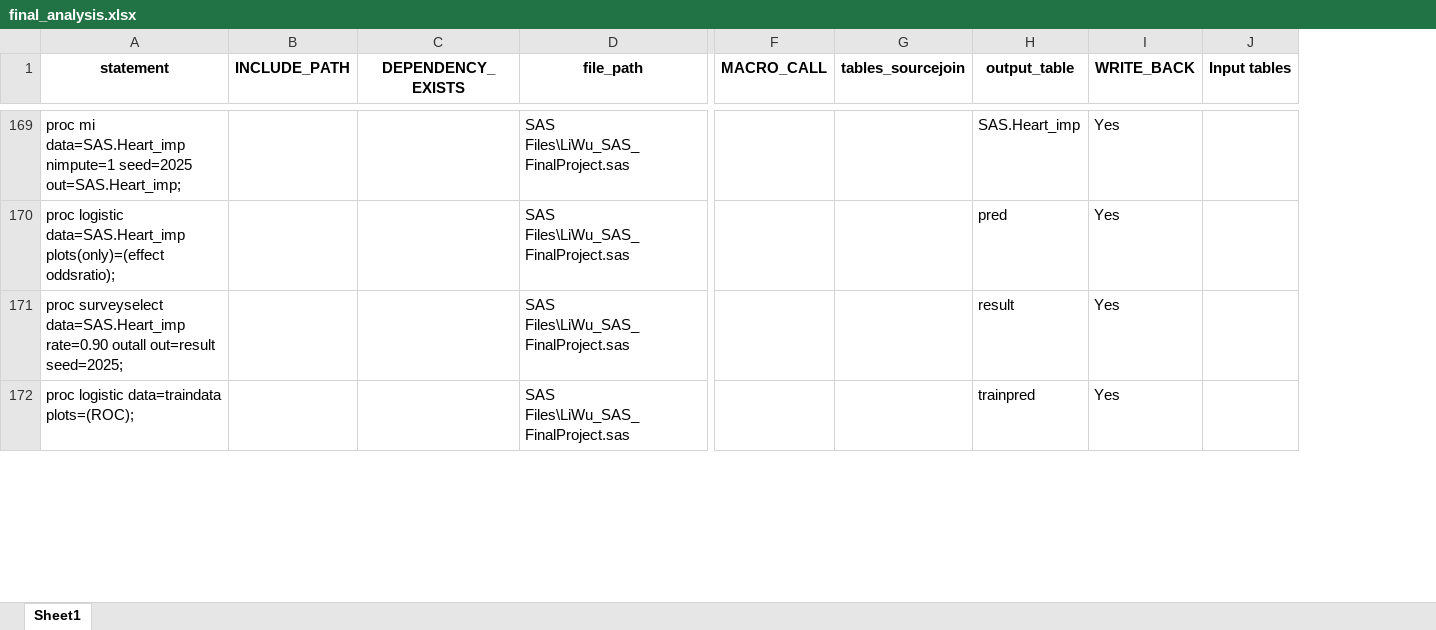
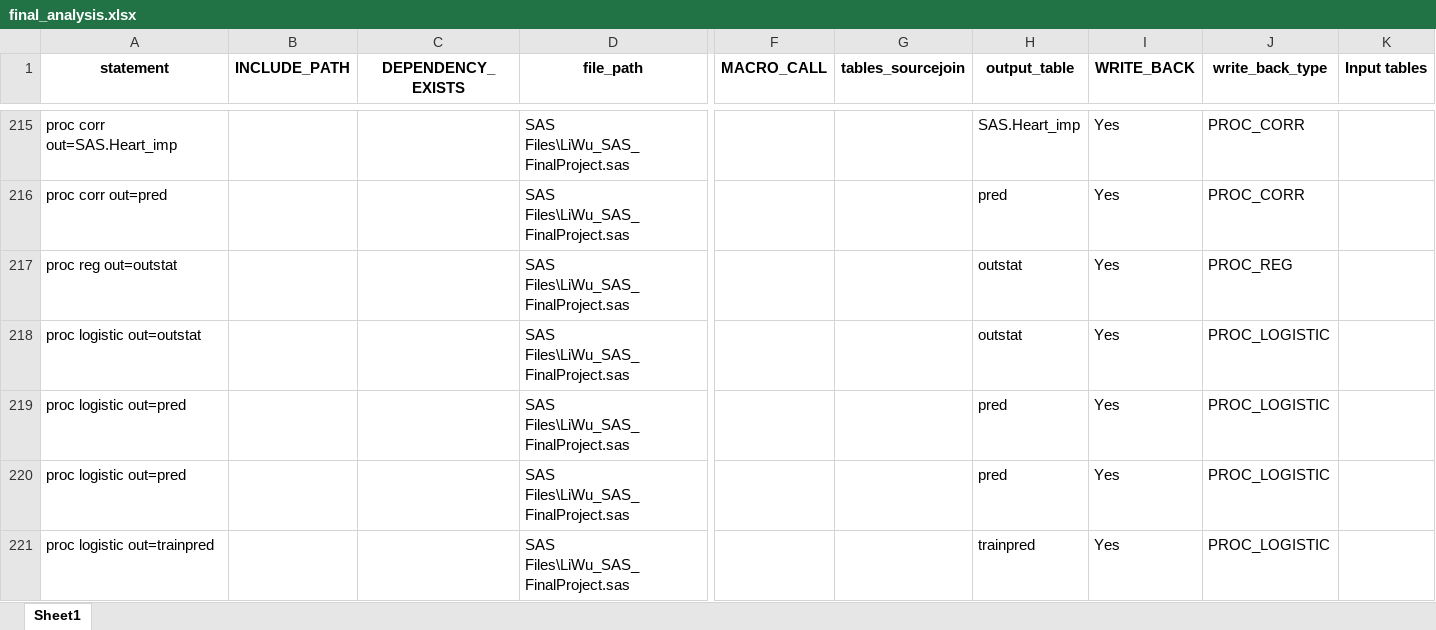
Before and after one commit to hunterxfedi/SAS-Project, an Excel workbook: final_analysis.xlsx, sheet Sheet1, drawn as a sheet; only a part is shown, gaps mark what is left out; values as stored, in another font and other column widths than the file's, no borders; addresses are those after the commit; rows hold the shown columns only; the diff covers the shown part only; the diff names each change by its address in the sheet, - before the commit and + after, or states it on an @@ line.

```diff
--- a/final_analysis.xlsx (sheet Sheet1)
+++ b/final_analysis.xlsx (sheet Sheet1)
+column J (write_back_type), row 215: PROC_CORR; rows 219-221: all PROC_LOGISTIC
-A215 (statement): proc mi data=SAS.Heart_imp nimpute=1 seed=2025 out=SAS.Heart_imp;
+A215 (statement): proc corr out=SAS.Heart_imp
+row 216: proc corr out=pred |  |  | SAS Files\LiWu_SAS_FinalProject.sas |  |  | pred | Yes | PROC_CORR
+row 217: proc reg out=outstat |  |  | SAS Files\LiWu_SAS_FinalProject.sas |  |  | outstat | Yes | PROC_REG
+row 218: proc logistic out=outstat |  |  | SAS Files\LiWu_SAS_FinalProject.sas |  |  | outstat | Yes | PROC_LOGISTIC
-A219 (statement): proc logistic data=SAS.Heart_imp plots(only)=(effect oddsratio);
+A219 (statement): proc logistic out=pred
-A220 (statement): proc surveyselect data=SAS.Heart_imp rate=0.90 outall out=result seed=2025;
+A220 (statement): proc logistic out=pred
-H220 (output_table): result
+H220 (output_table): pred
-A221 (statement): proc logistic data=traindata plots=(ROC);
+A221 (statement): proc logistic out=trainpred
```
Also changed, not shown: 84 added rows and 49 edited cells elsewhere in this sheet, 1 other file.
